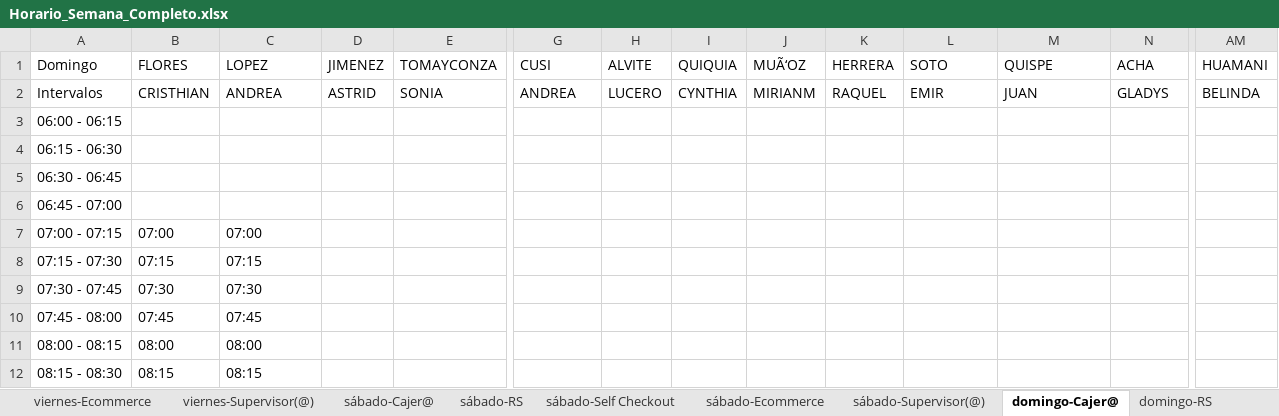
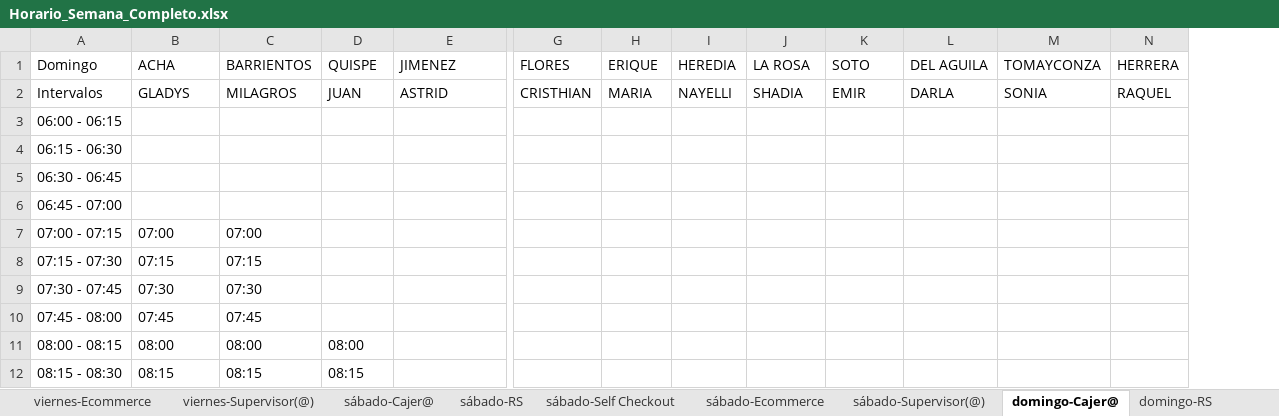
Before and after one commit to xXThiago34Xx/SupervisorPV, an Excel workbook: Horario_Semana_Completo.xlsx, sheet domingo-Cajer@, drawn as a sheet; only a part is shown, gaps mark what is left out; values as stored, in another font and other column widths than the file's, no cell formats; the diff covers the shown part only; the diff names each change by its address in the sheet, - before the commit and + after, or states it on an @@ line.

```diff
--- a/Horario_Semana_Completo.xlsx (sheet domingo-Cajer@)
+++ b/Horario_Semana_Completo.xlsx (sheet domingo-Cajer@)
-column AM, rows 1-2: HUAMANI | BELINDA
-B1: FLORES
+B1: ACHA
-C1: LOPEZ
+C1: BARRIENTOS
-D1: JIMENEZ
+D1: QUISPE
-E1: TOMAYCONZA
+E1: JIMENEZ
-G1: CUSI
+G1: FLORES
-H1: ALVITE
+H1: ERIQUE
-I1: QUIQUIA
+I1: HEREDIA
-J1: MUÃ‘OZ
+J1: LA ROSA
-K1: HERRERA
+K1: SOTO
-L1: SOTO
+L1: DEL AGUILA
-M1: QUISPE
+M1: TOMAYCONZA
-N1: ACHA
+N1: HERRERA
-B2: CRISTHIAN
+B2: GLADYS
-C2: ANDREA
+C2: MILAGROS
-D2: ASTRID
+D2: JUAN
-E2: SONIA
+E2: ASTRID
-G2: ANDREA
+G2: CRISTHIAN
-H2: LUCERO
+H2: MARIA
-I2: CYNTHIA
+I2: NAYELLI
-J2: MIRIANM
+J2: SHADIA
-K2: RAQUEL
+K2: EMIR
-L2: EMIR
+L2: DARLA
-M2: JUAN
+M2: SONIA
-N2: GLADYS
+N2: RAQUEL
-D11: (empty)
+D11: 08:00
-D12: (empty)
+D12: 08:15
```
Also changed, not shown: 408 edited cells elsewhere in this sheet, sheet sábado-Cajer@, sheet viernes-Cajer@, sheet lunes-Cajer@, sheet martes-Cajer@, sheet viernes-Supervisor(@), sheet miércoles-Cajer@, 22 more sheets, cell formats, ES_Semanal.xlsx, 55 other files.
